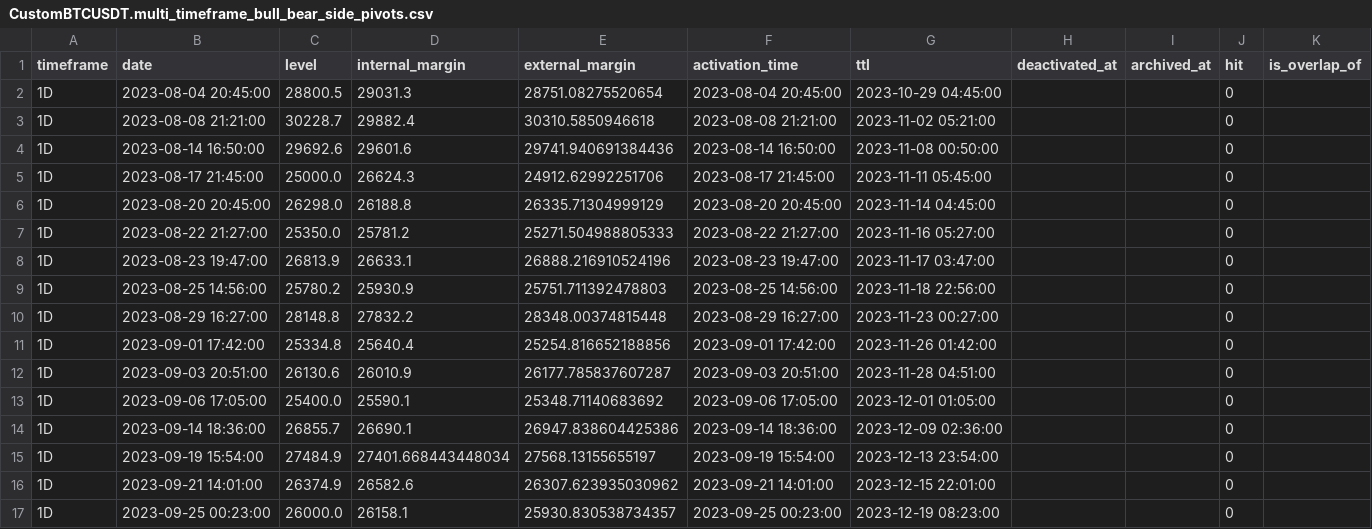
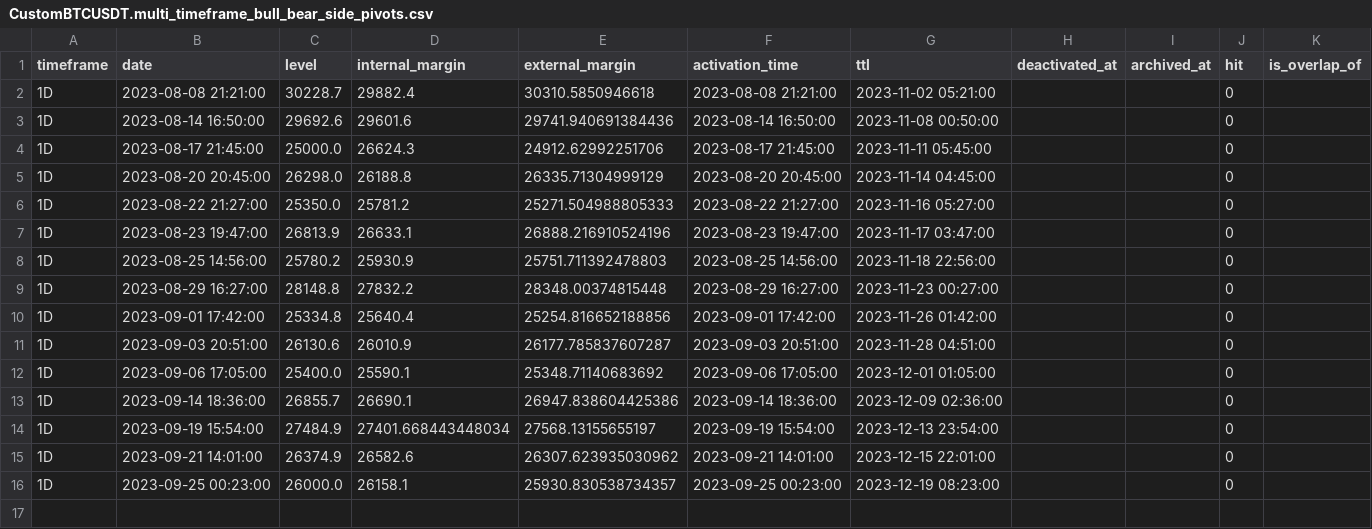
Before and after one commit to b-raisdana/Moghadam, a CSV file: MetaTrader5/MQL5/Files/CustomBTCUSDT.multi_timeframe_bull_bear_side_pivots.csv, drawn as a sheet.

```diff
--- a/MetaTrader5/MQL5/Files/CustomBTCUSDT.multi_timeframe_bull_bear_side_pivots.csv
+++ b/MetaTrader5/MQL5/Files/CustomBTCUSDT.multi_timeframe_bull_bear_side_pivots.csv
@@ -1,3 +1,2 @@
 timeframe,date,level,internal_margin,external_margin,activation_time,ttl,deactivated_at,archived_at,hit,is_overlap_of
-1D,2023-08-04 20:45:00,28800.5,29031.3,28751.08275520654,2023-08-04 20:45:00,2023-10-29 04:45:00,,,0,
 1D,2023-08-08 21:21:00,30228.7,29882.4,30310.5850946618,2023-08-08 21:21:00,2023-11-02 05:21:00,,,0,
```
Also changed, not shown: MetaTrader5/MQL5/Files/CustomBTCUSDT.multi_timeframe_top_pivots.csv, 25 other files.
